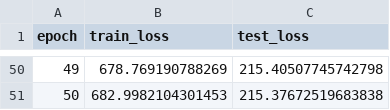
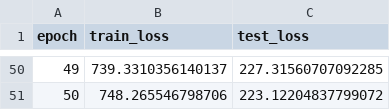
Before and after one commit to PritRaj1/Neural-Operator-Learning, a CSV file: logs/Transformer.csv, drawn as a sheet; only a part is shown, gaps mark what is left out; the diff covers the shown part only.

Commit message:
Transformer struggles and just predicts mean

```diff
--- a/logs/Transformer.csv
+++ b/logs/Transformer.csv
@@ -50,2 +50,2 @@ epoch,train_loss,test_loss
-49,678.769190788269,215.40507745742798
-50,682.9982104301453,215.37672519683838
+49,739.3310356140137,227.31560707092285
+50,748.265546798706,223.12204837799072
```
Also changed, not shown: 96 edited cells elsewhere in this file, 8 other files.
